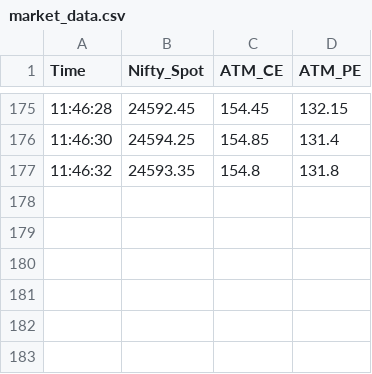
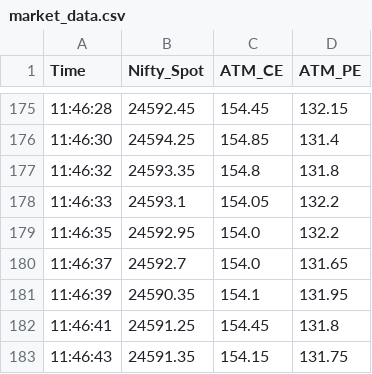
Before and after one commit to henry-n2/Trading-Software, a CSV file: market_data.csv, drawn as a sheet; only a part is shown, gaps mark what is left out; the diff names each change by its address in the sheet, - before the commit and + after, or states it on an @@ line.

Commit message:
Add additional market data entries for recent timestamps

```diff
--- a/market_data.csv
+++ b/market_data.csv
+row 178: 11:46:33 | 24593.1 | 154.05 | 132.2
+row 179: 11:46:35 | 24592.95 | 154.0 | 132.2
+row 180: 11:46:37 | 24592.7 | 154.0 | 131.65
+row 181: 11:46:39 | 24590.35 | 154.1 | 131.95
+row 182: 11:46:41 | 24591.25 | 154.45 | 131.8
+row 183: 11:46:43 | 24591.35 | 154.15 | 131.75
```
